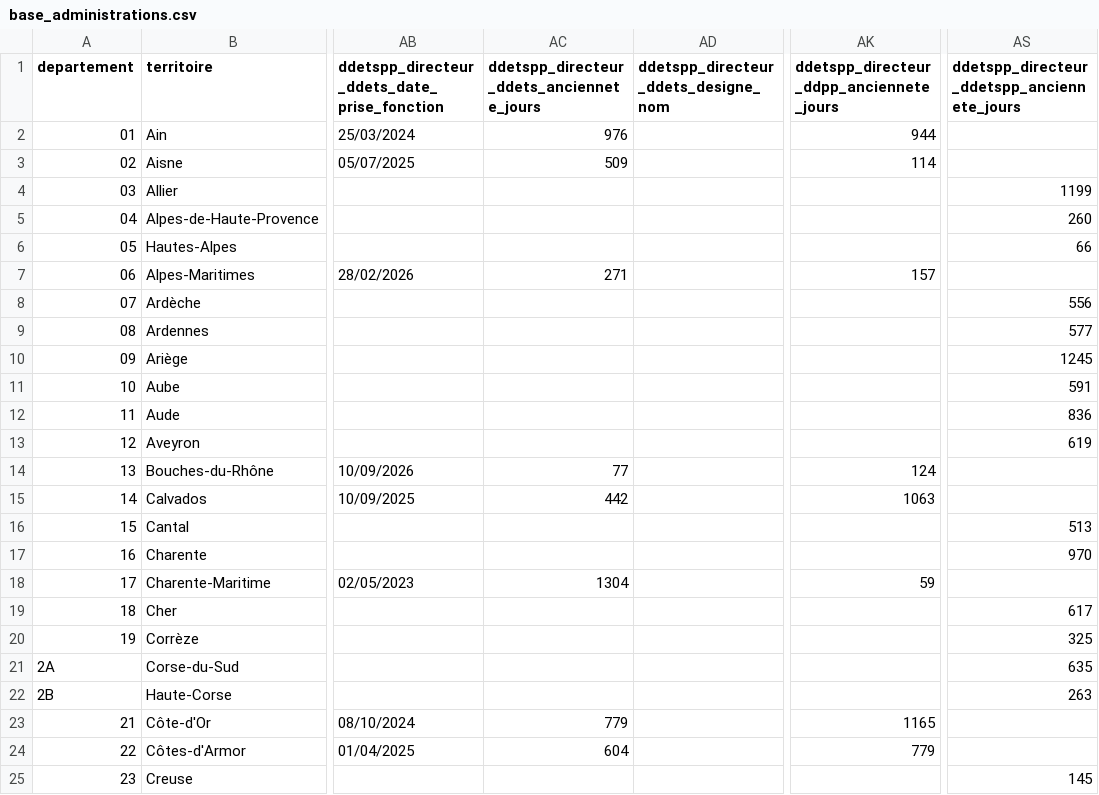
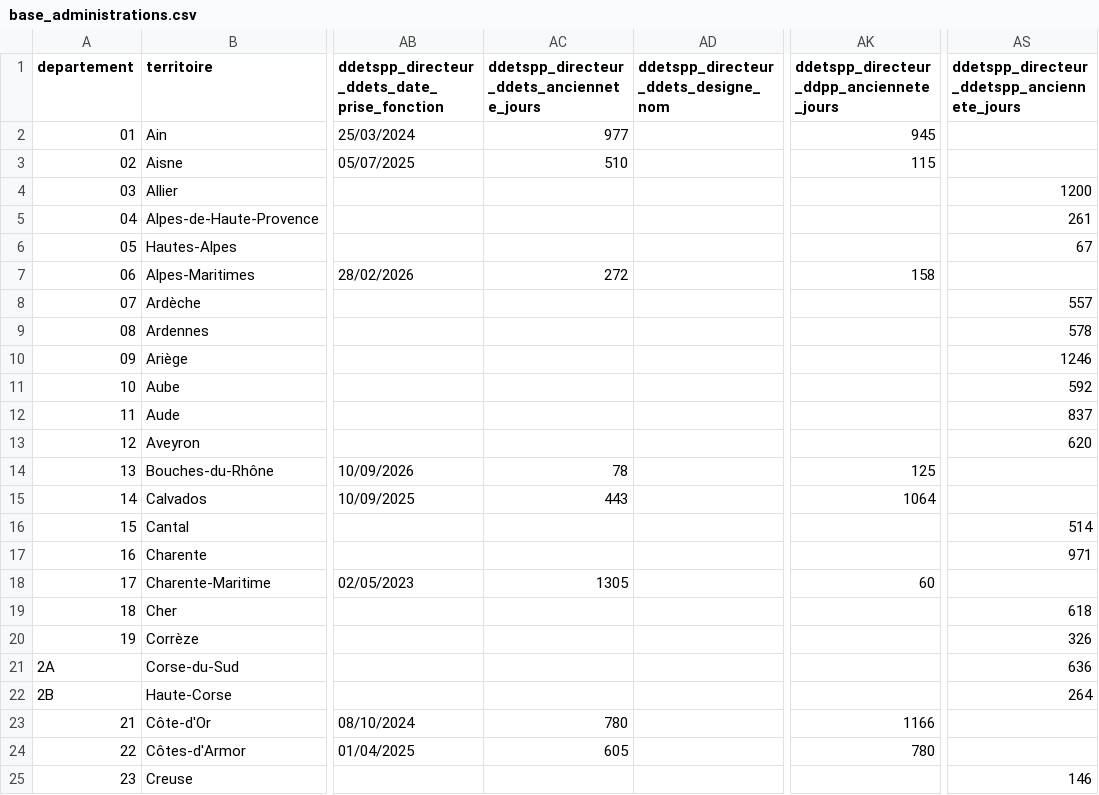
Before and after one commit to mathieu-bottero/prefets-france, a CSV file: commun/data/base_administrations.csv, drawn as a sheet; only a part is shown, gaps mark what is left out; the diff covers the shown part only; the diff names each change by its address in the sheet, - before the commit and + after, or states it on an @@ line.

```diff
--- a/commun/data/base_administrations.csv
+++ b/commun/data/base_administrations.csv
-AC2: 976
+AC2: 977
-AK2: 944
+AK2: 945
-AC3: 509
+AC3: 510
-AK3: 114
+AK3: 115
-AS4: 1199
+AS4: 1200
-AS5: 260
+AS5: 261
-AS6: 66
+AS6: 67
-AC7: 271
+AC7: 272
-AK7: 157
+AK7: 158
-AS8: 556
+AS8: 557
-AS9: 577
+AS9: 578
-AS10: 1245
+AS10: 1246
-AS11: 591
+AS11: 592
-AS12: 836
+AS12: 837
-AS13: 619
+AS13: 620
-AC14: 77
+AC14: 78
-AK14: 124
+AK14: 125
-AC15: 442
+AC15: 443
-AK15: 1063
+AK15: 1064
-AS16: 513
+AS16: 514
-AS17: 970
+AS17: 971
-AC18: 1304
+AC18: 1305
-AK18: 59
+AK18: 60
-AS19: 617
+AS19: 618
-AS20: 325
+AS20: 326
-AS21: 635
+AS21: 636
-AS22: 263
+AS22: 264
-AC23: 779
+AC23: 780
-AK23: 1165
+AK23: 1166
-AC24: 604
+AC24: 605
-AK24: 779
+AK24: 780
-AS25: 145
+AS25: 146
```
Also changed, not shown: 111 edited cells elsewhere in this file, commun/data/base_administrations_regionales.csv.
